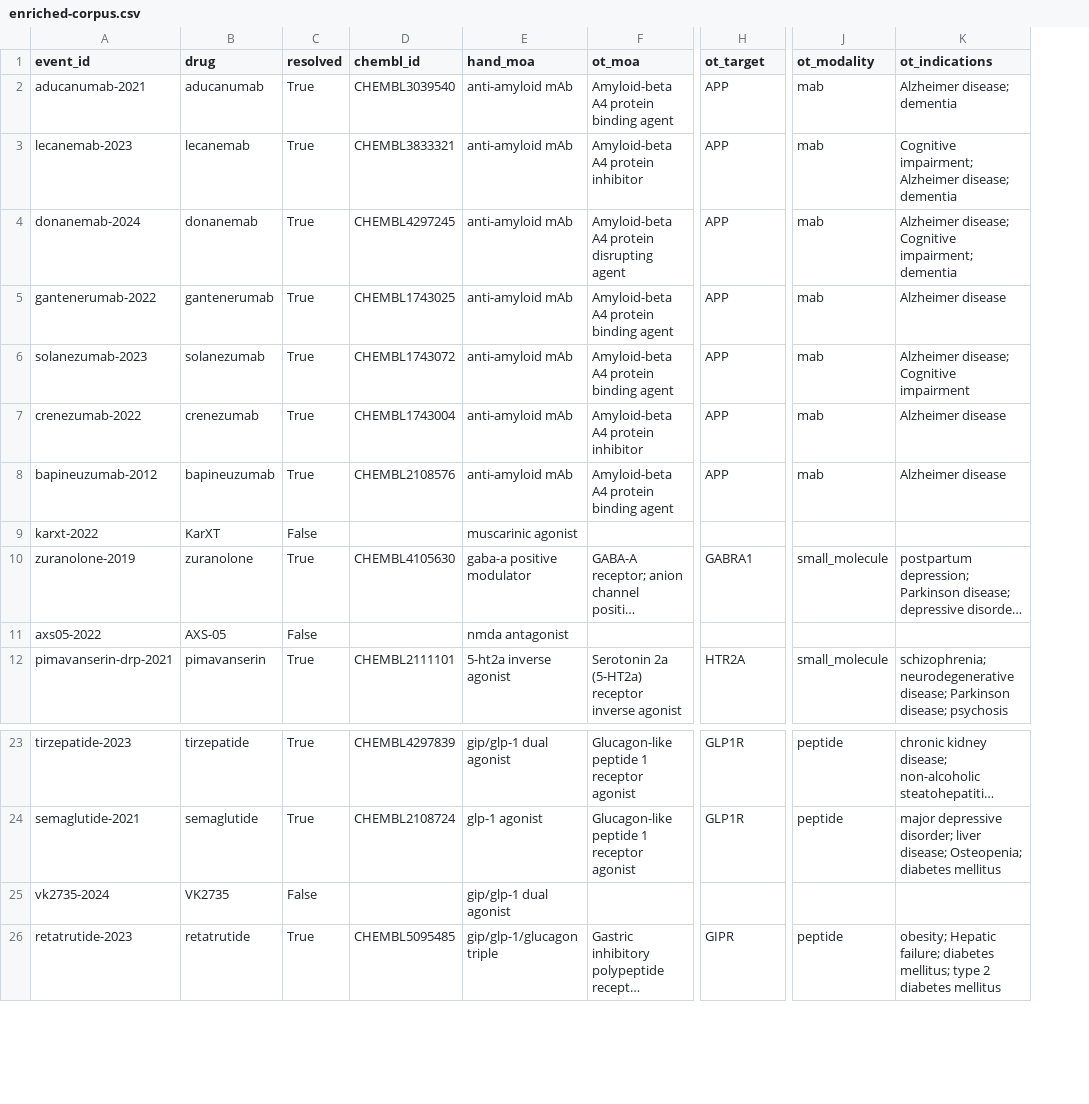
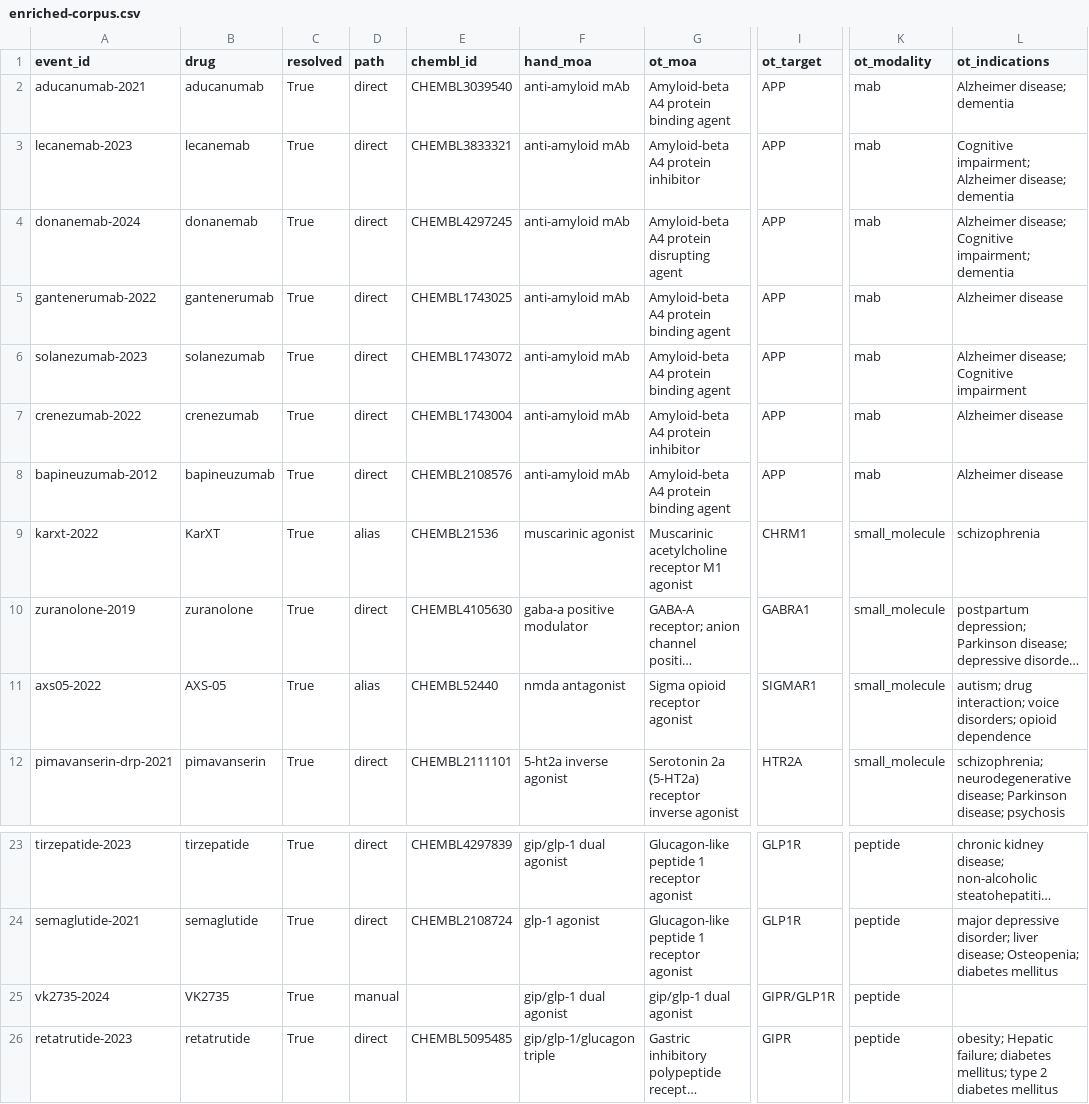
Before and after one commit to stefaniabio23/deep-quantitative-research, a CSV file: projects/catalyst-reference-class/expected-output/enriched-corpus.csv, drawn as a sheet; only a part is shown, gaps mark what is left out; long unchanged cells end in …; addresses are those after the commit; the diff names each change by its address in the sheet, - before the commit and + after, or states it on an @@ line.

```diff
--- a/projects/catalyst-reference-class/expected-output/enriched-corpus.csv
+++ b/projects/catalyst-reference-class/expected-output/enriched-corpus.csv
+column D (path), rows 2-12: direct | direct | direct | direct | direct | direct | direct | alias | direct | alias | direct; rows 23-26: direct | direct | manual | direct
-C9 (resolved): False
+C9 (resolved): True
-E9 (chembl_id): (empty)
+E9 (chembl_id): CHEMBL21536
-G9 (ot_moa): (empty)
+G9 (ot_moa): Muscarinic acetylcholine receptor M1 agonist
-I9 (ot_target): (empty)
+I9 (ot_target): CHRM1
-K9 (ot_modality): (empty)
+K9 (ot_modality): small_molecule
-L9 (ot_indications): (empty)
+L9 (ot_indications): schizophrenia
-C11 (resolved): False
+C11 (resolved): True
-E11 (chembl_id): (empty)
+E11 (chembl_id): CHEMBL52440
-G11 (ot_moa): (empty)
+G11 (ot_moa): Sigma opioid receptor agonist
-I11 (ot_target): (empty)
+I11 (ot_target): SIGMAR1
-K11 (ot_modality): (empty)
+K11 (ot_modality): small_molecule
-L11 (ot_indications): (empty)
+L11 (ot_indications): autism; drug interaction; voice disorders; opioid dependence
-C25 (resolved): False
+C25 (resolved): True
-G25 (ot_moa): (empty)
+G25 (ot_moa): gip/glp-1 dual agonist
-I25 (ot_target): (empty)
+I25 (ot_target): GIPR/GLP1R
-K25 (ot_modality): (empty)
+K25 (ot_modality): peptide
```
Also changed, not shown: 3 other files.
